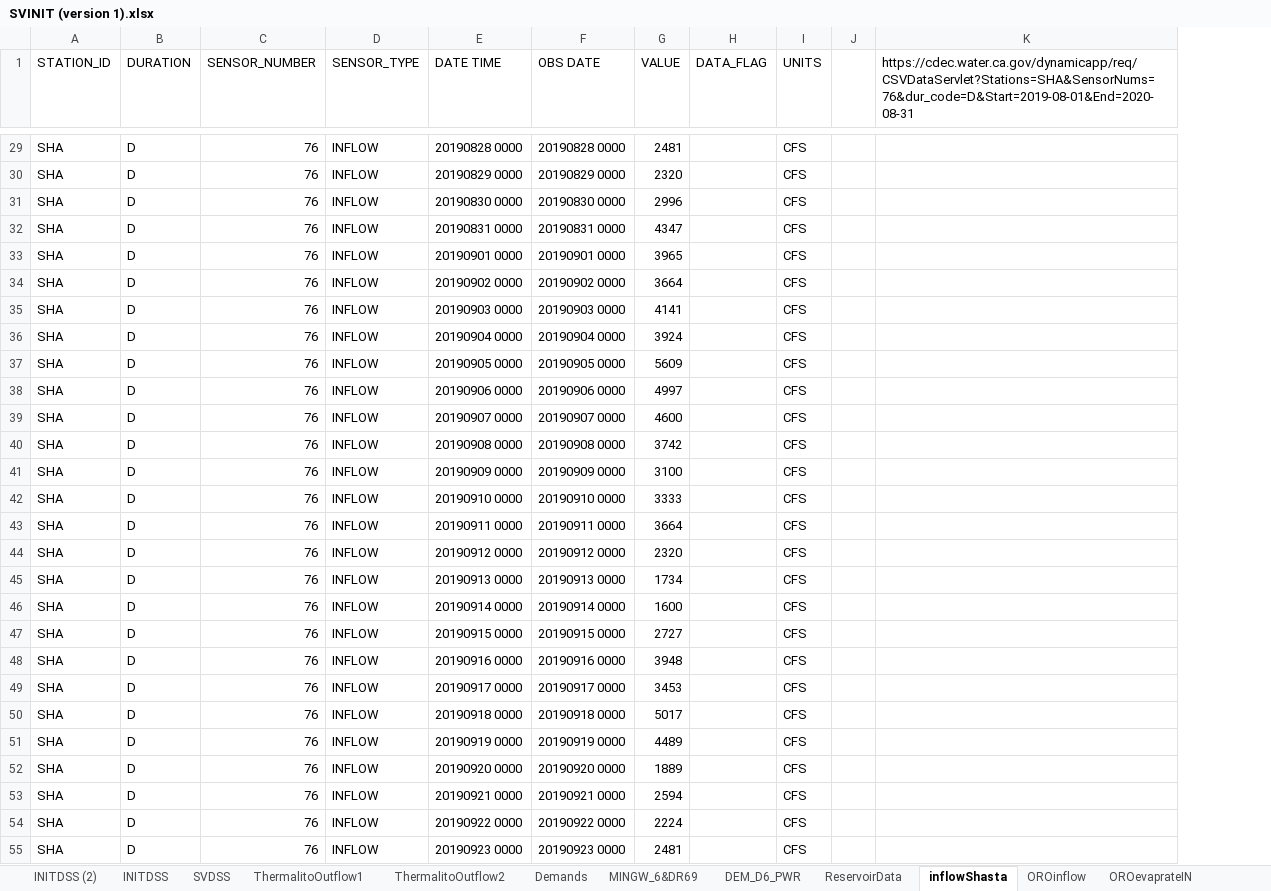
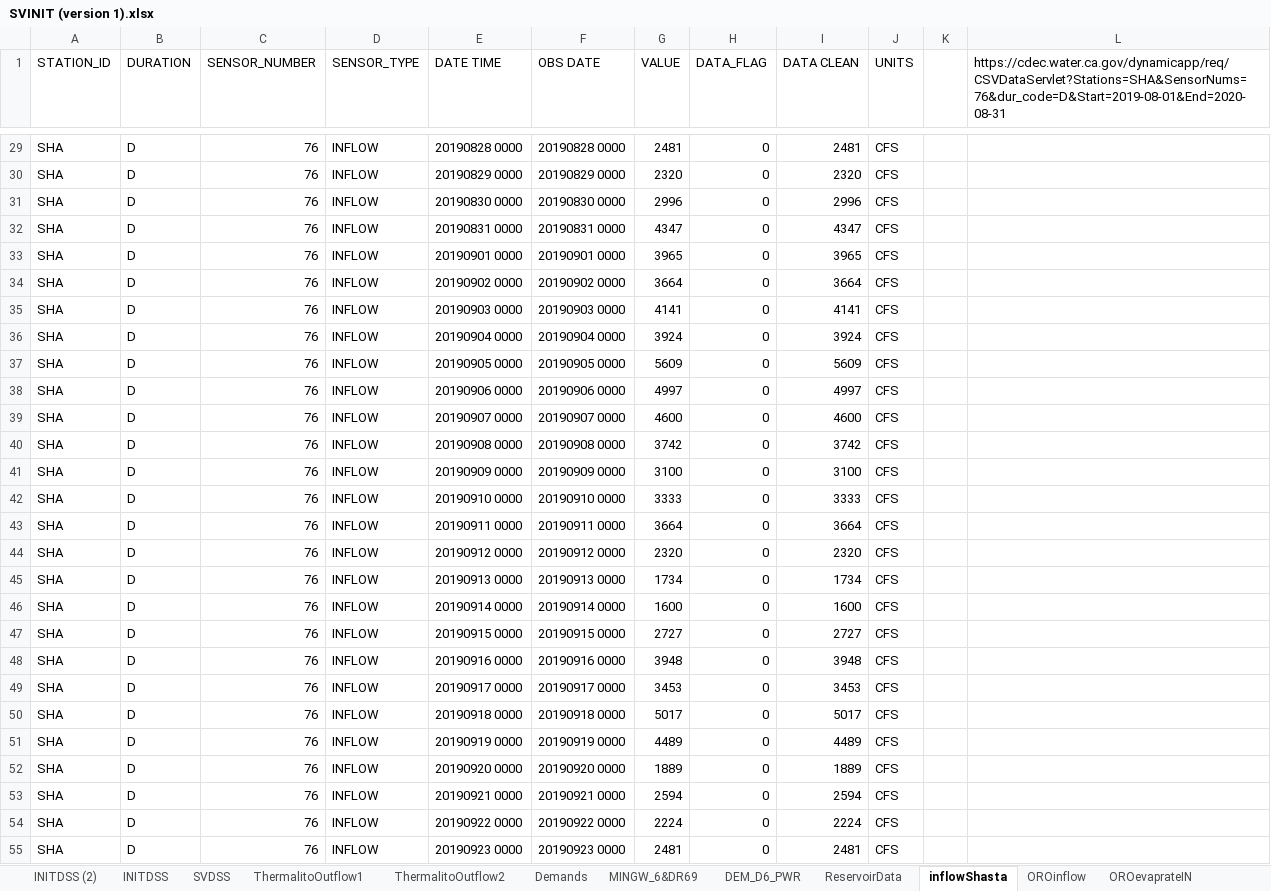
Before and after one commit to nsosorio/DailyCalLiteModel, an Excel workbook: Data/SVINIT (version 1).xlsx, sheet inflowShasta, drawn as a sheet; only a part is shown, gaps mark what is left out; values as stored, in another font and other column widths than the file's, no borders; the diff covers the shown part only; the diff names each change by its address in the sheet, - before the commit and + after, or states it on an @@ line.

Commit message:
Implement simple inflow and outflow at Shasta node
No reservoir yet. Just took inflow to Shasta lake from CDEC and just
passed the continuity. Created a whole new folder just to isolate Shasta
operations

```diff
--- a/Data/SVINIT (version 1).xlsx (sheet inflowShasta)
+++ b/Data/SVINIT (version 1).xlsx (sheet inflowShasta)
+column I (DATA CLEAN), rows 29-55: 2481 | 2320 | 2996 | 4347 | 3965 | 3664 | 4141 | 3924 | 5609 | 4997 | 4600 | 3742 | 3100 | 3333 | 3664 | 2320 | 1734 | 1600 | 2727 | 3948 | 3453 | 5017 | 4489 | 1889 | 2594 | 2224 | 2481
-H29:H55 (DATA_FLAG): (empty)
+H29:H55 (DATA_FLAG): 0
```
Also changed, not shown: 370 edited cells elsewhere in this sheet, sheet SVDSS, 13 other files.
